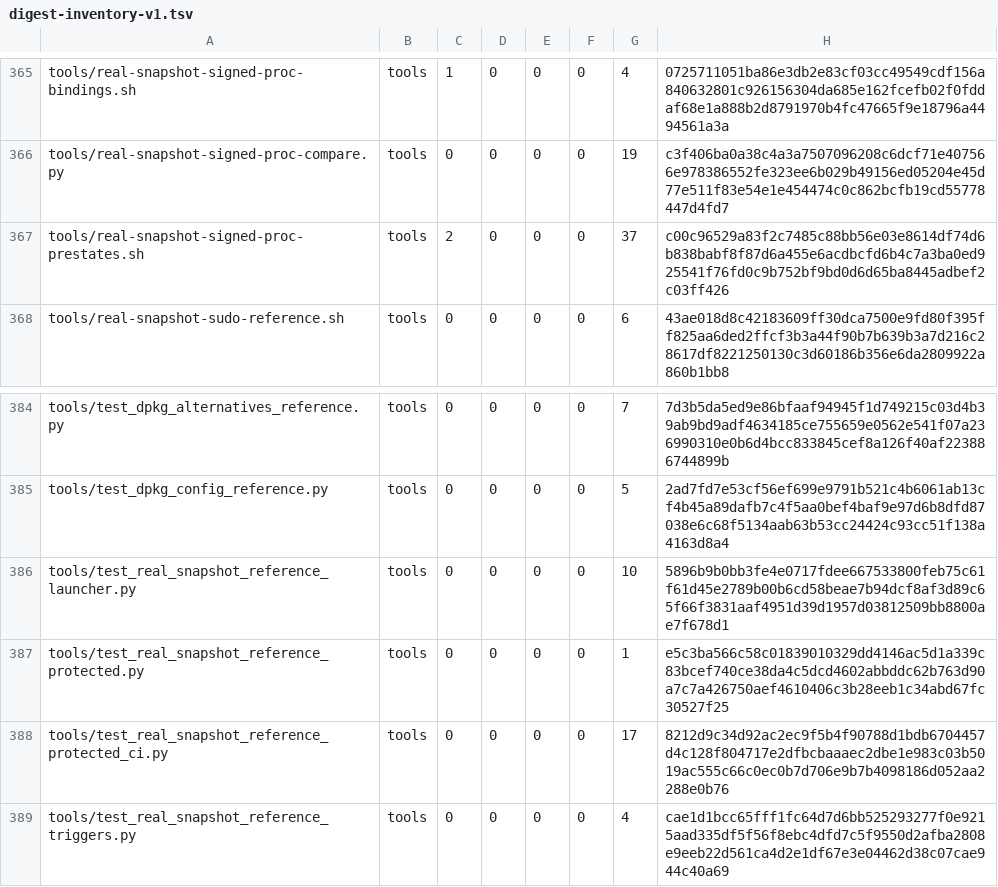
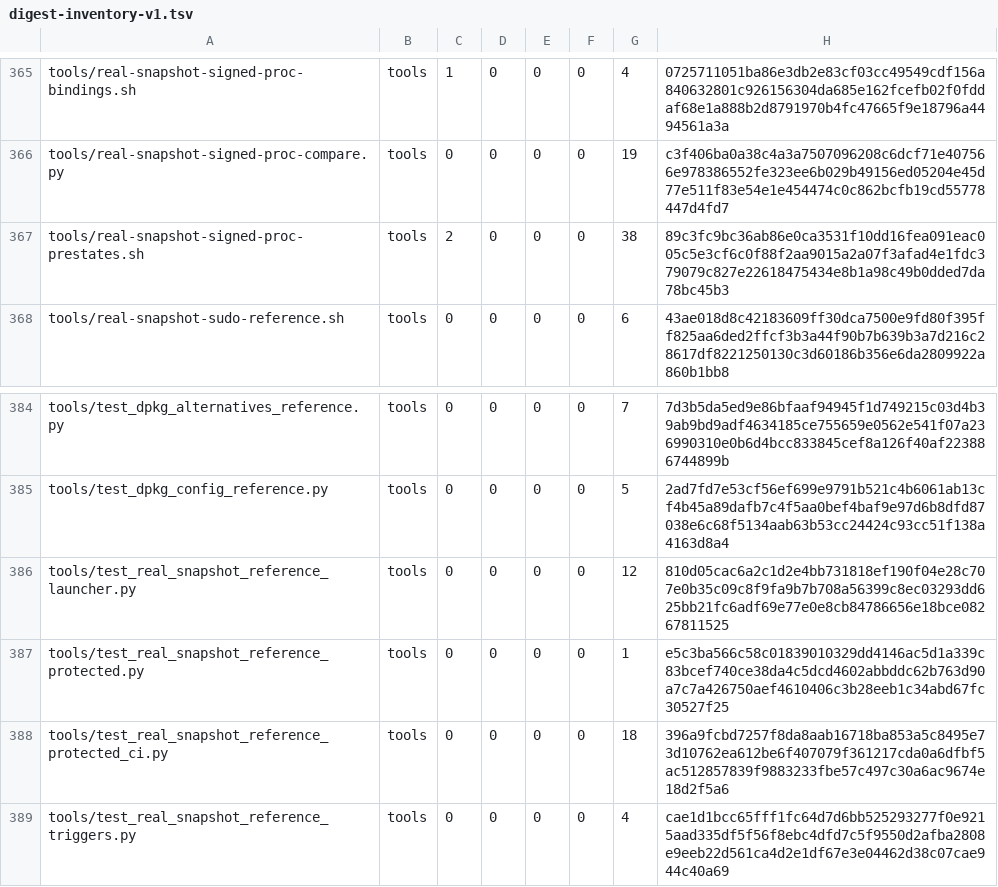
Before and after one commit to cataggar/debz, a TSV file: security/digest-inventory-v1.tsv, drawn as a sheet; only a part is shown, gaps mark what is left out.

```diff
--- a/security/digest-inventory-v1.tsv
+++ b/security/digest-inventory-v1.tsv
@@ -366,3 +366,3 @@ tools/real-snapshot-signed-proc-bindings.sh	tools	1	0	0	0	4	0725711051ba86e3db2e
 tools/real-snapshot-signed-proc-compare.py	tools	0	0	0	0	19	c3f406ba0a38c4a3a7507096208c6dcf71e407566e978386552fe323ee6b029b49156ed05204e45d77e511f83e54e1e454474c0c862bcfb19cd55778447d4fd7
-tools/real-snapshot-signed-proc-prestates.sh	tools	2	0	0	0	37	c00c96529a83f2c7485c88bb56e03e8614df74d6b838babf8f87d6a455e6acdbcfd6b4c7a3ba0ed925541f76fd0c9b752bf9bd0d6d65ba8445adbef2c03ff426
+tools/real-snapshot-signed-proc-prestates.sh	tools	2	0	0	0	38	89c3fc9bc36ab86e0ca3531f10dd16fea091eac005c5e3cf6c0f88f2aa9015a2a07f3afad4e1fdc379079c827e22618475434e8b1a98c49b0dded7da78bc45b3
 tools/real-snapshot-sudo-reference.sh	tools	0	0	0	0	6	43ae018d8c42183609ff30dca7500e9fd80f395ff825aa6ded2ffcf3b3a44f90b7b639b3a7d216c28617df8221250130c3d60186b356e6da2809922a860b1bb8
@@ -385,5 +385,5 @@ tools/test_dpkg_alternatives_reference.py	tools	0	0	0	0	7	7d3b5da5ed9e86bfaaf949
 tools/test_dpkg_config_reference.py	tools	0	0	0	0	5	2ad7fd7e53cf56ef699e9791b521c4b6061ab13cf4b45a89dafb7c4f5aa0bef4baf9e97d6b8dfd87038e6c68f5134aab63b53cc24424c93cc51f138a4163d8a4
-tools/test_real_snapshot_reference_launcher.py	tools	0	0	0	0	10	5896b9b0bb3fe4e0717fdee667533800feb75c61f61d45e2789b00b6cd58beae7b94dcf8af3d89c65f66f3831aaf4951d39d1957d03812509bb8800ae7f678d1
+tools/test_real_snapshot_reference_launcher.py	tools	0	0	0	0	12	810d05cac6a2c1d2e4bb731818ef190f04e28c707e0b35c09c8f9fa9b7b708a56399c8ec03293dd625bb21fc6adf69e77e0e8cb84786656e18bce08267811525
 tools/test_real_snapshot_reference_protected.py	tools	0	0	0	0	1	e5c3ba566c58c01839010329dd4146ac5d1a339c83bcef740ce38da4c5dcd4602abbddc62b763d90a7c7a426750aef4610406c3b28eeb1c34abd67fc30527f25
-tools/test_real_snapshot_reference_protected_ci.py	tools	0	0	0	0	17	8212d9c34d92ac2ec9f5b4f90788d1bdb6704457d4c128f804717e2dfbcbaaaec2dbe1e983c03b5019ac555c66c0ec0b7d706e9b7b4098186d052aa2288e0b76
+tools/test_real_snapshot_reference_protected_ci.py	tools	0	0	0	0	18	396a9fcbd7257f8da8aab16718ba853a5c8495e73d10762ea612be6f407079f361217cda0a6dfbf5ac512857839f9883233fbe57c497c30a6ac9674e18d2f5a6
 tools/test_real_snapshot_reference_triggers.py	tools	0	0	0	0	4	cae1d1bcc65fff1fc64d7d6bb525293277f0e9215aad335df5f56f8ebc4dfd7c5f9550d2afba2808e9eeb22d561ca4d2e1df67e3e04462d38c07cae944c40a69
```
Also changed, not shown: 5 other files.
